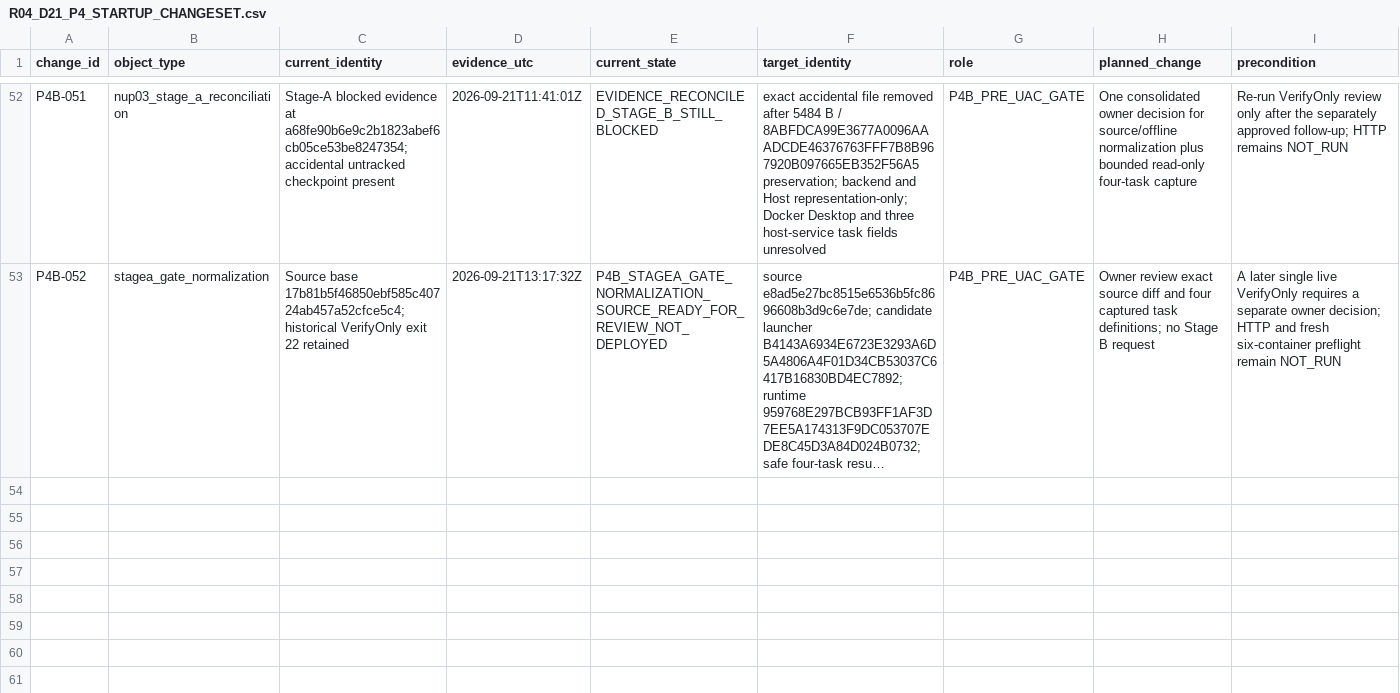
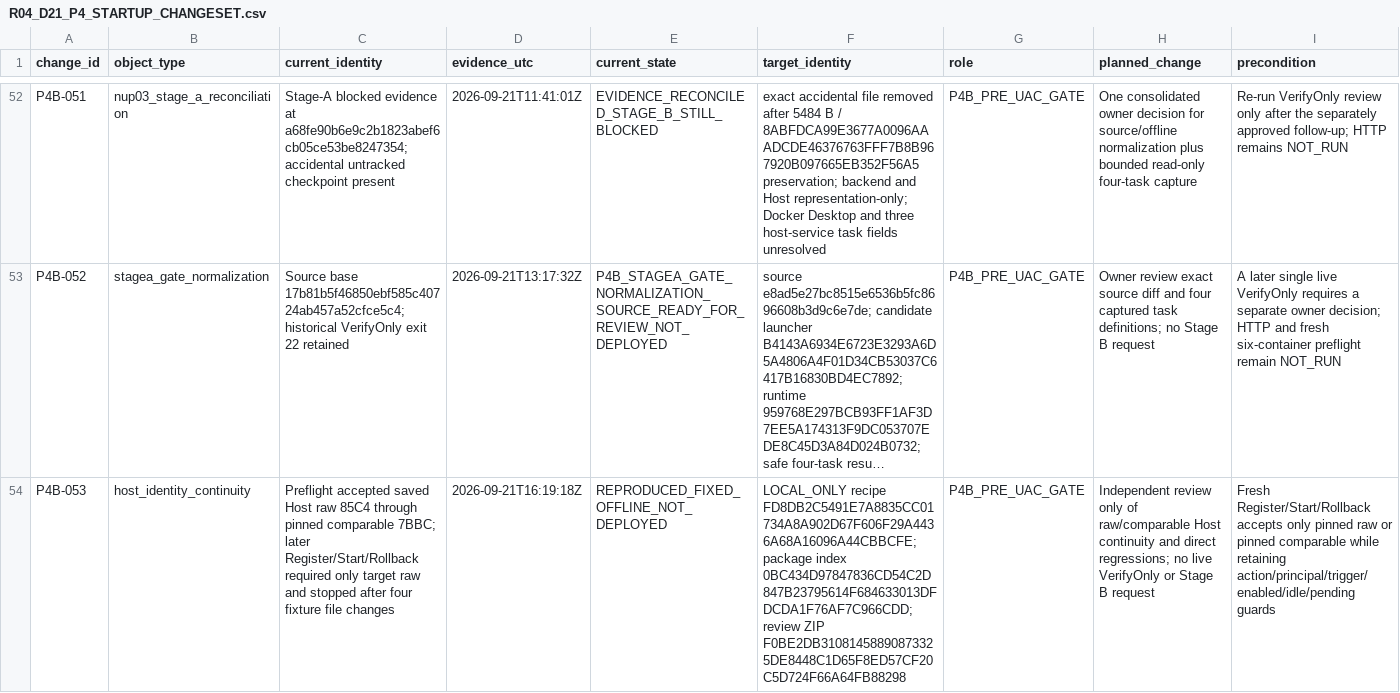
Before and after one commit to domlap94-star/ai-lab-core, a CSV file: docs/recovery/R04_D21_P4_STARTUP_CHANGESET.csv, drawn as a sheet; only a part is shown, gaps mark what is left out; long unchanged cells end in …; rows hold the shown columns only; the diff names each change by its address in the sheet, - before the commit and + after, or states it on an @@ line.

Commit message:
docs(r04): record Host identity continuity fix

```diff
--- a/docs/recovery/R04_D21_P4_STARTUP_CHANGESET.csv
+++ b/docs/recovery/R04_D21_P4_STARTUP_CHANGESET.csv
+row 54: P4B-053 | host_identity_continuity | Preflight accepted saved Host raw 85C4 through pinned comparable 7BBC; later Register/Start/Rollback required only target raw and stopped after four fixture file changes | 2026-09-21T16:19:18Z | REPRODUCED_FIXED_OFFLINE_NOT_DEPLOYED | LOCAL_ONLY recipe FD8DB2C5491E7A8835CC01734A8A902D67F606F29A4436A68A16096A44CBBCFE; package index 0BC434D97847836CD54C2D847B23795614F684633013DFDCDA1F76AF7C966CDD; review ZIP F0BE2DB31081458890873325DE8448C1D65F8ED57CF20C5D724F66A64FB88298 | P4B_PRE_UAC_GATE | Independent review only of raw/comparable Host continuity and direct regressions; no live VerifyOnly or Stage B request | Fresh Register/Start/Rollback accepts only pinned raw or pinned comparable while retaining action/principal/trigger/enabled/idle/pending guards
```
Also changed, not shown: docs/recovery/OWNER_DECISIONS.csv, docs/recovery/PACKAGE_REGISTER.csv, 4 other files.
